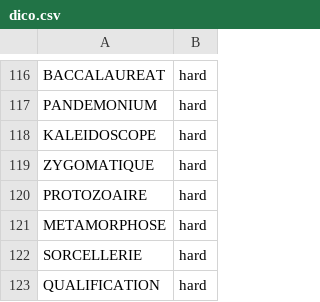
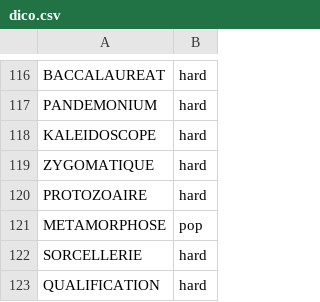
Before and after one commit to adatechschool/2020-06-Langage-Go, a CSV file: dico.csv, drawn as a sheet; only a part is shown, gaps mark what is left out; the diff covers the shown part only.

```diff
--- a/dico.csv
+++ b/dico.csv
@@ -120,3 +120,3 @@ ZYGOMATIQUE,hard
 PROTOZOAIRE,hard
-METAMORPHOSE,hard
+METAMORPHOSE,pop
 SORCELLERIE,hard
```
Also changed, not shown: 70 added rows elsewhere in this file.
